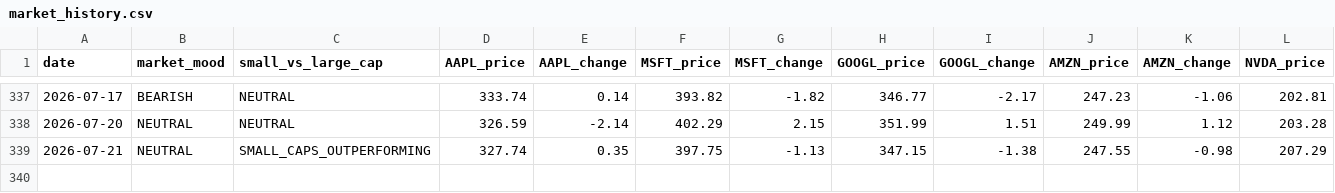
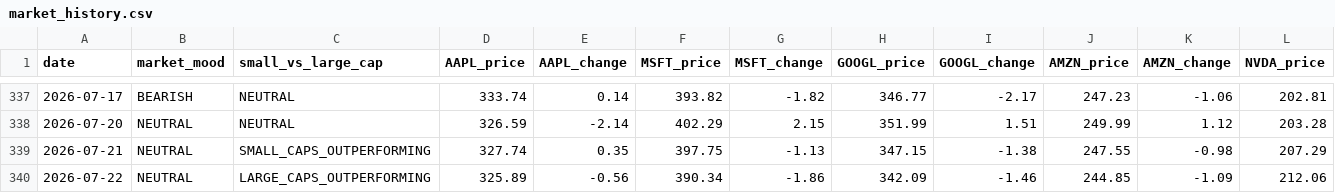
Before and after one commit to jfvitali-stack/microcap-adapted, a CSV file: data/market_history.csv, drawn as a sheet; only a part is shown, gaps mark what is left out; rows hold the shown columns only; the diff names each change by its address in the sheet, - before the commit and + after, or states it on an @@ line.

```diff
--- a/data/market_history.csv
+++ b/data/market_history.csv
+row 340: 2026-07-22 | NEUTRAL | LARGE_CAPS_OUTPERFORMING | 325.89 | -0.56 | 390.34 | -1.86 | 342.09 | -1.46 | 244.85 | -1.09 | 212.06
```
Also changed, not shown: 1 other file.
